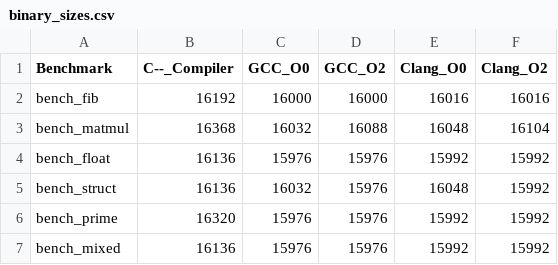
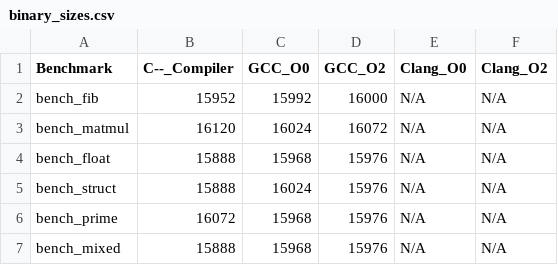
Before and after one commit to jcarlos-t/c--, a CSV file: comparativa/results/binary_sizes.csv, drawn as a sheet.

```diff
--- a/comparativa/results/binary_sizes.csv
+++ b/comparativa/results/binary_sizes.csv
@@ -1,7 +1,7 @@
 Benchmark,C--_Compiler,GCC_O0,GCC_O2,Clang_O0,Clang_O2
-bench_fib,16192,16000,16000,16016,16016
-bench_matmul,16368,16032,16088,16048,16104
-bench_float,16136,15976,15976,15992,15992
-bench_struct,16136,16032,15976,16048,15992
-bench_prime,16320,15976,15976,15992,15992
-bench_mixed,16136,15976,15976,15992,15992
+bench_fib,15952,15992,16000,N/A,N/A
+bench_matmul,16120,16024,16072,N/A,N/A
+bench_float,15888,15968,15976,N/A,N/A
+bench_struct,15888,16024,15976,N/A,N/A
+bench_prime,16072,15968,15976,N/A,N/A
+bench_mixed,15888,15968,15976,N/A,N/A
```
Also changed, not shown: comparativa/results/compilation_times.csv, comparativa/results/execution_times.csv, 12 other files.
